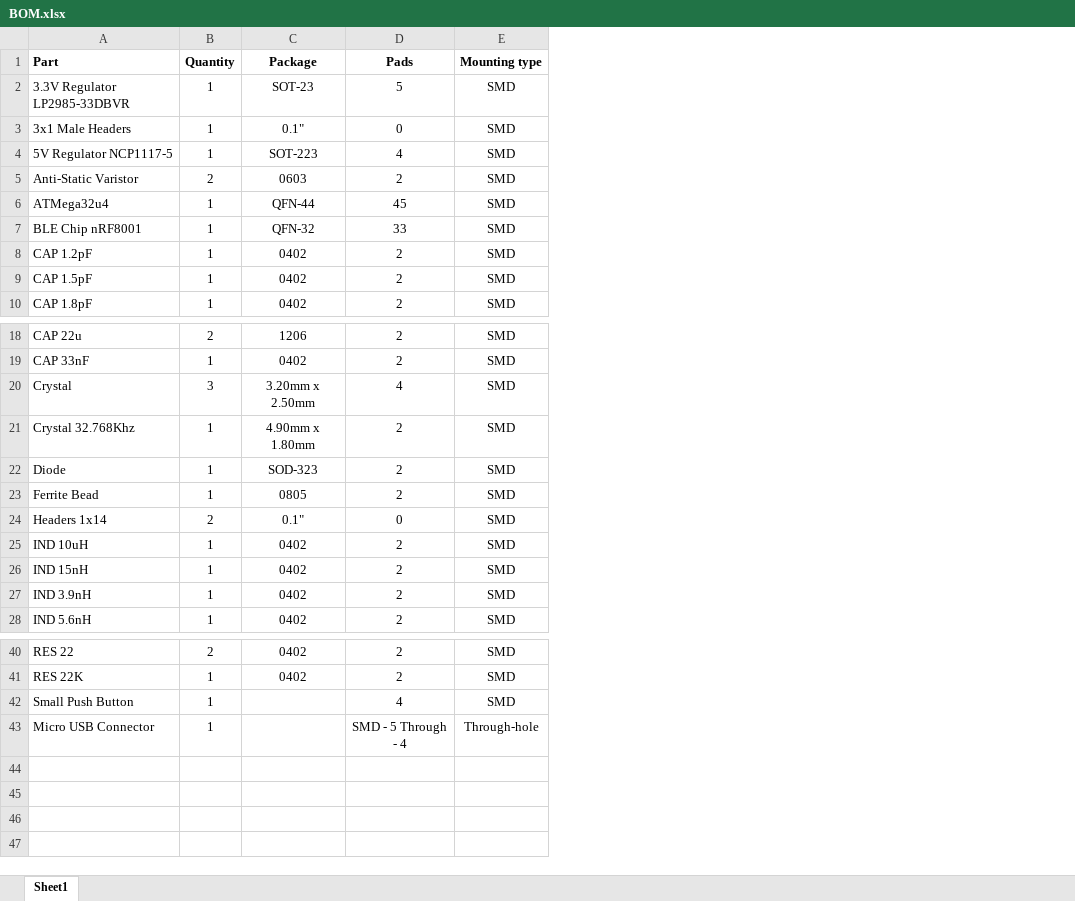
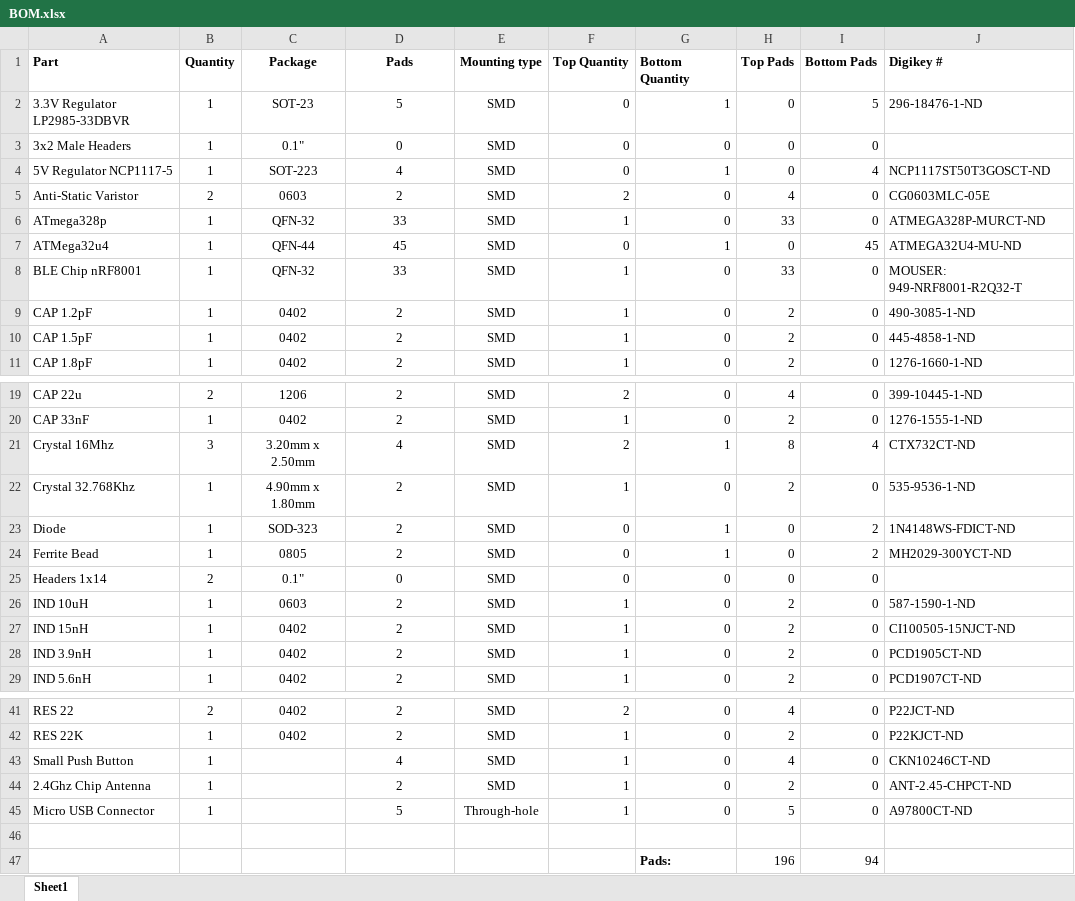
Before and after one commit to BLEduino/bleduino-hardware, an Excel workbook: Bill of Materials/BOM.xlsx, sheet Sheet1, drawn as a sheet; only a part is shown, gaps mark what is left out; values as stored, in another font and other column widths than the file's, no borders; addresses are those after the commit; the diff names each change by its address in the sheet, - before the commit and + after, or states it on an @@ line.

Commit message:
Antenna was missing, added it.

```diff
--- a/Bill of Materials/BOM.xlsx (sheet Sheet1)
+++ b/Bill of Materials/BOM.xlsx (sheet Sheet1)
+column F (Top Quantity), rows 2-5: 0 | 0 | 0 | 2; rows 7-11: 0 | 1 | 1 | 1 | 1; rows 19-29: 2 | 1 | 2 | 1 | 0 | 0 | 0 | 1 | 1 | 1 | 1; rows 41-43: 2 | 1 | 1; row 45: 1
+column G (Bottom Quantity), rows 2-5: 1 | 0 | 1 | 0; rows 7-11: 1 | 0 | 0 | 0 | 0; rows 19-29: 0 | 0 | 1 | 0 | 1 | 1 | 0 | 0 | 0 | 0 | 0; rows 41-43: all 0; row 45: 0
+column H (Top Pads), rows 2-5: 0 | 0 | 0 | 4; rows 7-11: 0 | 33 | 2 | 2 | 2; rows 19-29: 4 | 2 | 8 | 2 | 0 | 0 | 0 | 2 | 2 | 2 | 2; rows 41-43: 4 | 2 | 4; row 45: 5
+column I (Bottom Pads), rows 2-5: 5 | 0 | 4 | 0; rows 7-11: 45 | 0 | 0 | 0 | 0; rows 19-29: 0 | 0 | 4 | 0 | 2 | 2 | 0 | 0 | 0 | 0 | 0; rows 41-43: all 0; row 45: 0
+column J (Digikey #), rows 2-5: 296-18476-1-ND |  | NCP1117ST50T3GOSCT-ND | CG0603MLC-05E; rows 7-11: ATMEGA32U4-MU-ND | MOUSER: 949-NRF8001-R2Q32-T | 490-3085-1-ND | 445-4858-1-ND | 1276-1660-1-ND; rows 19-29: 399-10445-1-ND | 1276-1555-1-ND | CTX732CT-ND | 535-9536-1-ND | 1N4148WS-FDICT-ND | MH2029-300YCT-ND |  | 587-1590-1-ND | CI100505-15NJCT-ND | PCD1905CT-ND | PCD1907CT-ND; rows 41-43: P22JCT-ND | P22KJCT-ND | CKN10246CT-ND; row 45: A97800CT-ND
-A3 (Part): 3x1 Male Headers
+A3 (Part): 3x2 Male Headers
+row 6: ATmega328p | 1 | QFN-32 | 33 | SMD | 1 | 0 | 33 | 0 | ATMEGA328P-MURCT-ND
-A21 (Part): Crystal
+A21 (Part): Crystal 16Mhz
-C26 (Package): 0402
+C26 (Package): 0603
+row 44: 2.4Ghz Chip Antenna | 1 |  | 2 | SMD | 1 | 0 | 2 | 0 | ANT-2.45-CHPCT-ND
-D45 (Pads): SMD - 5 Through - 4
+D45 (Pads): 5
+row 46: (empty)
+row 47:  |  |  |  |  |  | Pads: | 196 | 94
```
